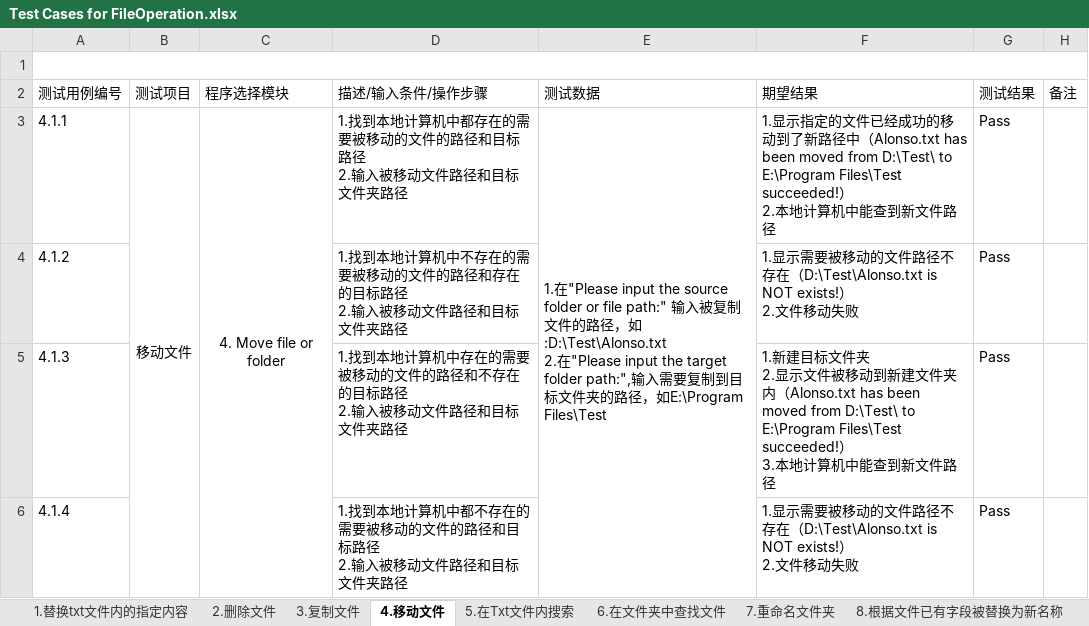
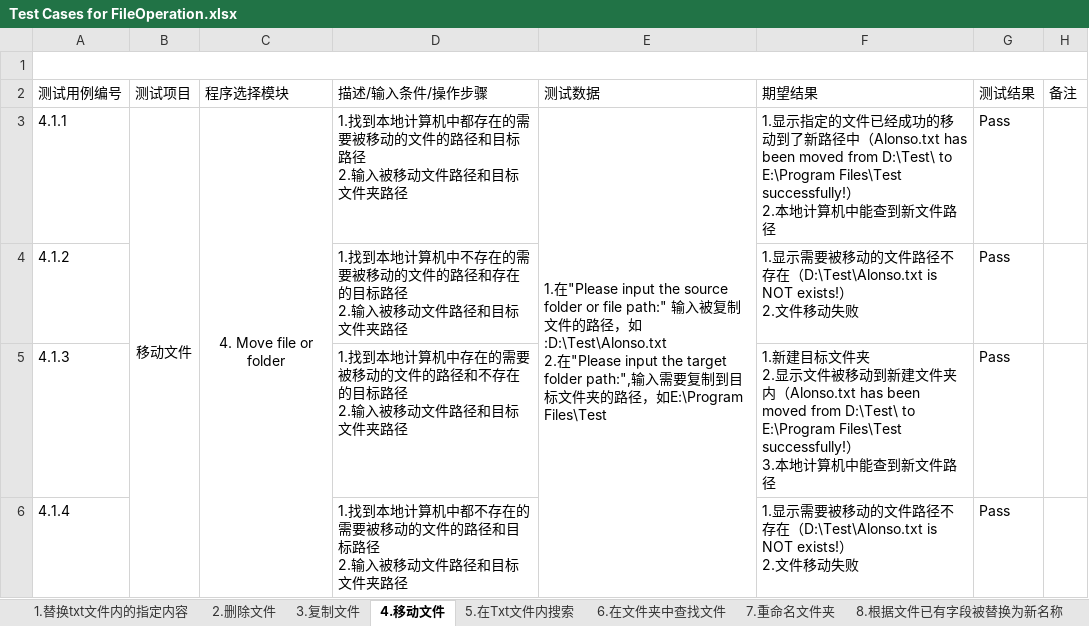
Before and after one commit to Eason0731/LegacyPython2, an Excel workbook: src/MyItems/Test Cases for FileOperation.xlsx, sheet 4.移动文件, drawn as a sheet; only a part is shown; values as stored, in another font and other column widths than the file's, no borders; ↵ is a line break in a cell; the diff covers the shown part only; the diff names each change by its address in the sheet, - before the commit and + after, or states it on an @@ line.

Commit message:
Update the test case file on the afternoon of 27th,June

```diff
--- a/src/MyItems/Test Cases for FileOperation.xlsx (sheet 4.移动文件)
+++ b/src/MyItems/Test Cases for FileOperation.xlsx (sheet 4.移动文件)
-F3: …D:\Test\ to E:\Program Files\Test succeeded!） ↵ 2.本…
+F3: …D:\Test\ to E:\Program Files\Test successfully!） ↵ 2.本…
-F5: …D:\Test\ to E:\Program Files\Test succeeded!） ↵ 3.本…
+F5: …D:\Test\ to E:\Program Files\Test successfully!） ↵ 3.本…
```
Also changed, not shown: 4 edited cells elsewhere in this sheet, sheet 3.复制文件, sheet 2.删除文件, sheet 7.重命名文件夹, sheet 8.根据文件已有字段被替换为新名称, sheet 1.替换txt文件内的指定内容.
